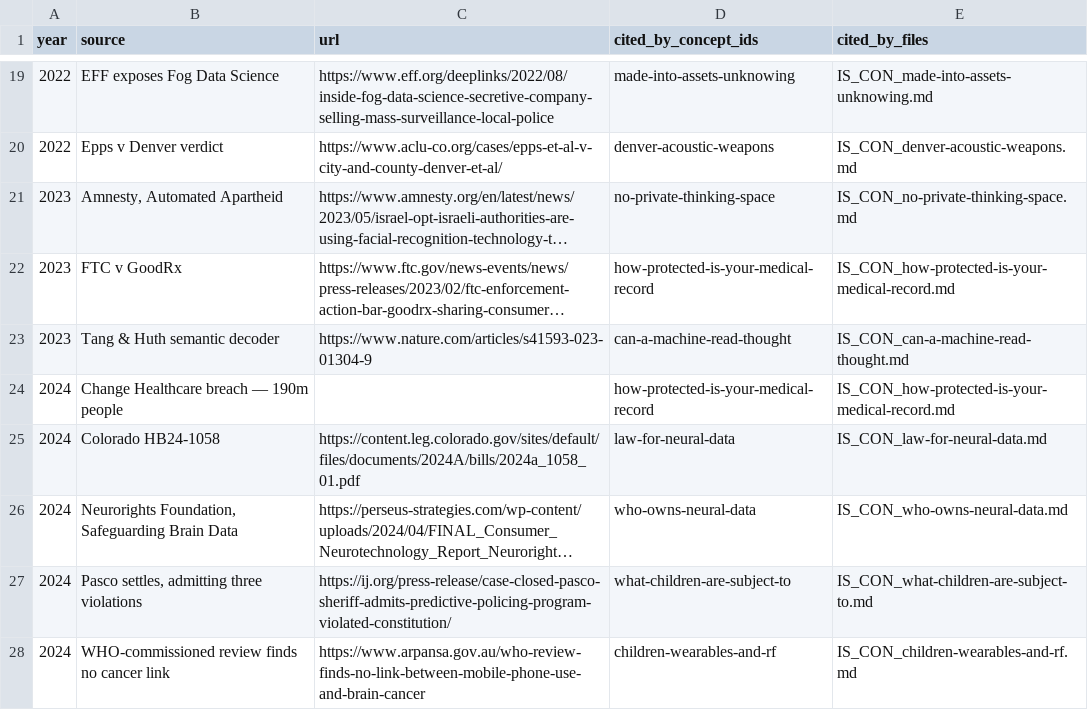
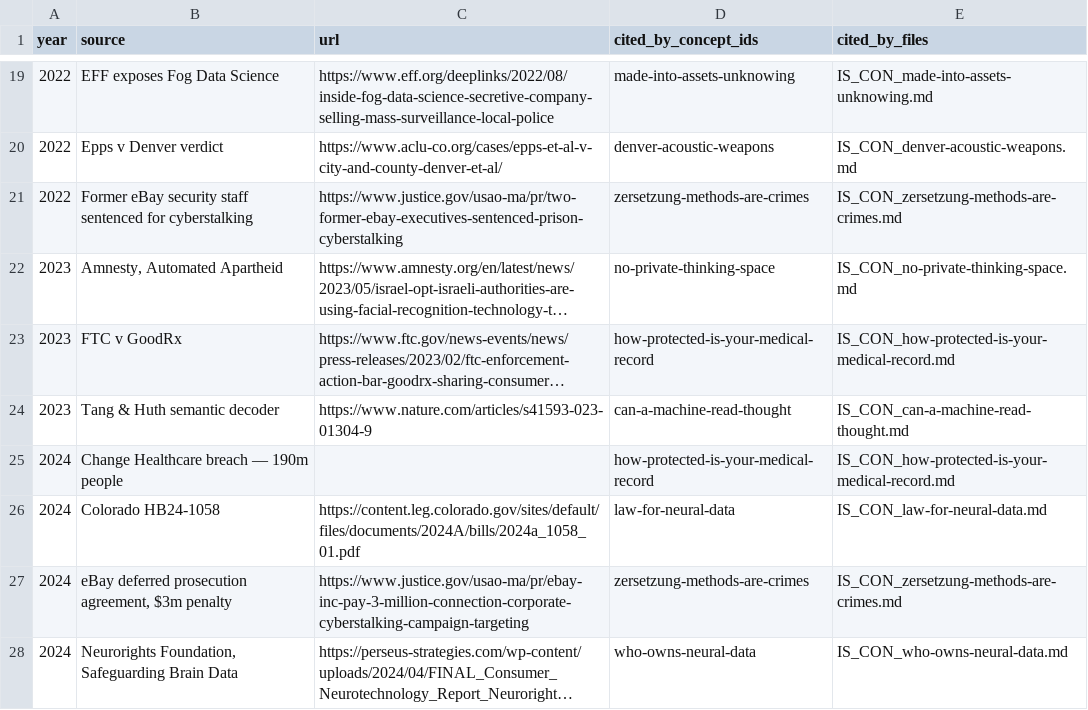
Before and after one commit to growthoutcome-code/v0-invisibleships, a CSV file: public/data/concepts/source-years.csv, drawn as a sheet; only a part is shown, gaps mark what is left out; the shorter side is filled out with more unchanged rows; long unchanged cells end in …; the diff names each change by its address in the sheet, - before the commit and + after, or states it on an @@ line.

```diff
--- a/public/data/concepts/source-years.csv
+++ b/public/data/concepts/source-years.csv
+row 21: 2022 | Former eBay security staff sentenced for cyberstalking | https://www.justice.gov/usao-ma/pr/two-former-ebay-executives-sentenced-prison-cyberstalking | zersetzung-methods-are-crimes | IS_CON_zersetzung-methods-are-crimes.md
+row 27: 2024 | eBay deferred prosecution agreement, $3m penalty | https://www.justice.gov/usao-ma/pr/ebay-inc-pay-3-million-connection-corporate-cyberstalking-campaign-targeting | zersetzung-methods-are-crimes | IS_CON_zersetzung-methods-are-crimes.md
```
Also changed, not shown: 35 other files.
